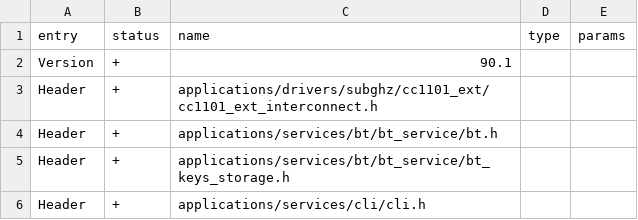
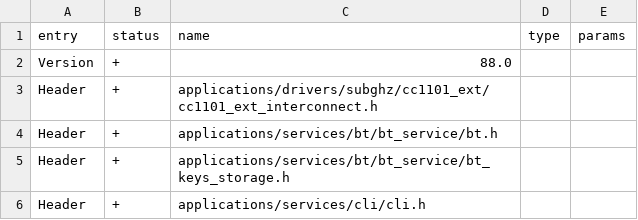
Before and after one commit to noproto/xero-firmware, a CSV file: targets/f7/api_symbols.csv, drawn as a sheet; only a part is shown.

```diff
--- a/targets/f7/api_symbols.csv
+++ b/targets/f7/api_symbols.csv
@@ -1,3 +1,3 @@
 entry,status,name,type,params
-Version,+,90.1,,
+Version,+,88.0,,
 Header,+,applications/drivers/subghz/cc1101_ext/cc1101_ext_interconnect.h,,
```
Also changed, not shown: targets/f18/api_symbols.csv, 4 other files.
